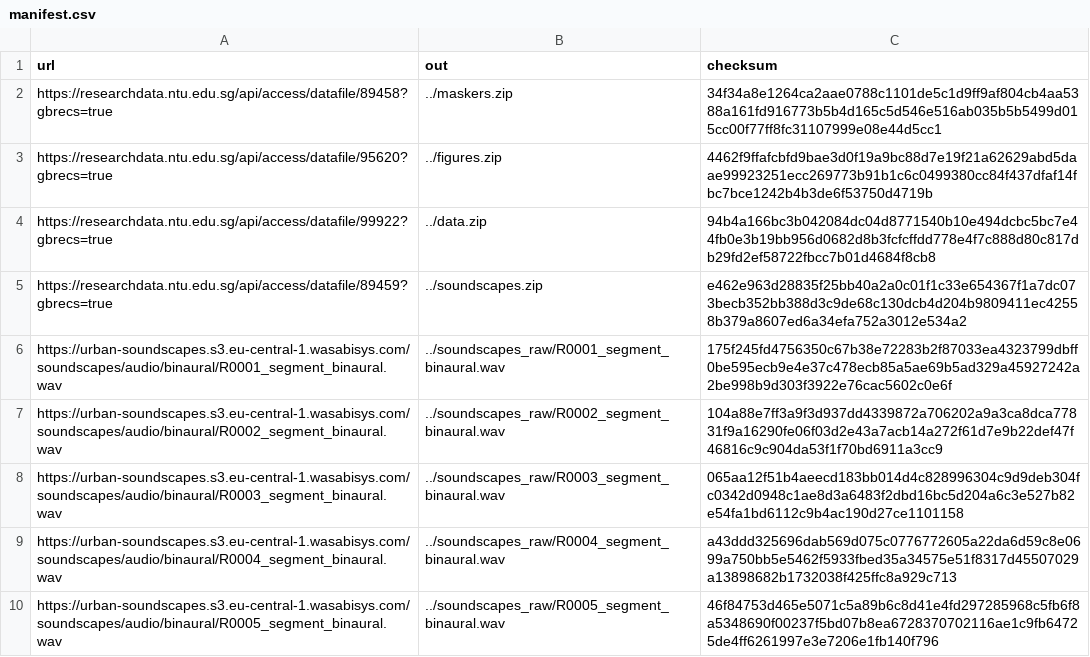
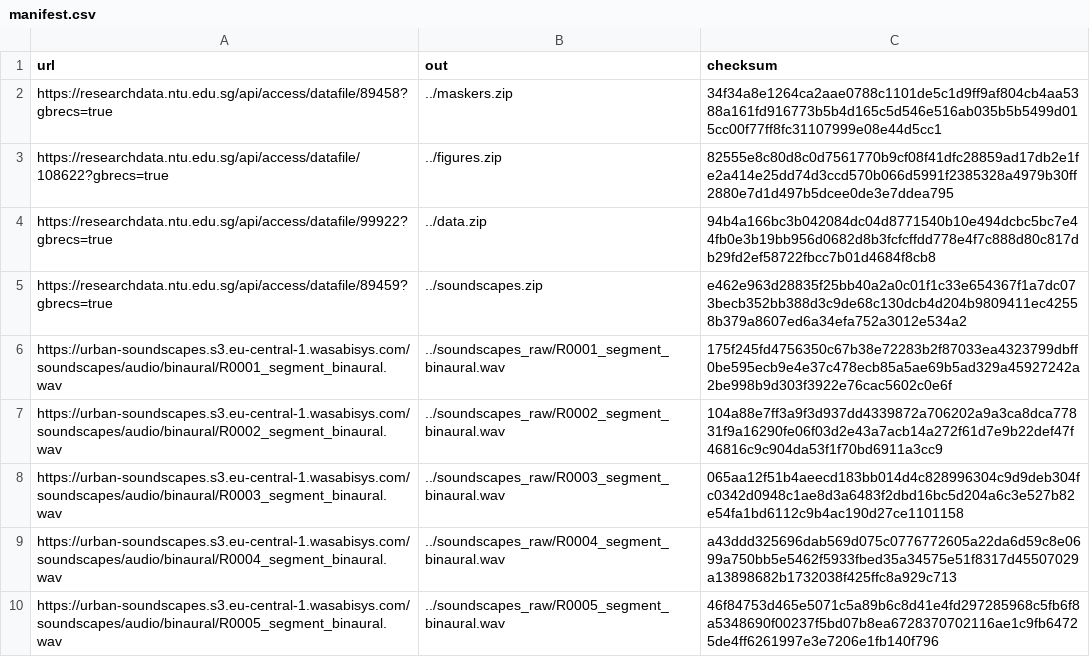
Before and after one commit to ntudsp/araus-dataset-baseline-models, a CSV file: code/manifest.csv, drawn as a sheet; only a part is shown.

```diff
--- a/code/manifest.csv
+++ b/code/manifest.csv
@@ -2,3 +2,3 @@ url,out,checksum
 https://researchdata.ntu.edu.sg/api/access/datafile/89458?gbrecs=true,../maskers.zip,34f34a8e1264ca2aae0788c1101de5c1d9ff9af804cb4aa5388a161fd916773b5b4d165c5d546e516ab035b5b5499d015cc00f77ff8fc31107999e08e44d5cc1
-https://researchdata.ntu.edu.sg/api/access/datafile/95620?gbrecs=true,../figures.zip,4462f9ffafcbfd9bae3d0f19a9bc88d7e19f21a62629abd5daae99923251ecc269773b91b1c6c0499380cc84f437dfaf14fbc7bce1242b4b3de6f53750d4719b
+https://researchdata.ntu.edu.sg/api/access/datafile/108622?gbrecs=true,../figures.zip,82555e8c80d8c0d7561770b9cf08f41dfc28859ad17db2e1fe2a414e25dd74d3ccd570b066d5991f2385328a4979b30ff2880e7d1d497b5dcee0de3e7ddea795
 https://researchdata.ntu.edu.sg/api/access/datafile/99922?gbrecs=true,../data.zip,94b4a166bc3b042084dc04d8771540b10e494dcbc5bc7e44fb0e3b19bb956d0682d8b3fcfcffdd778e4f7c888d80c817db29fd2ef58722fbcc7b01d4684f8cb8
```
Also changed, not shown: 4 other files.
